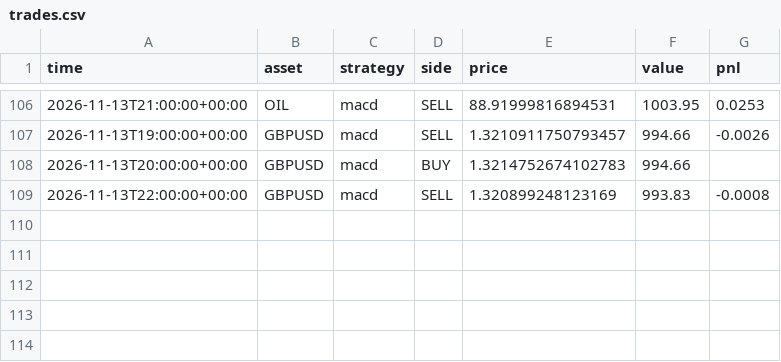
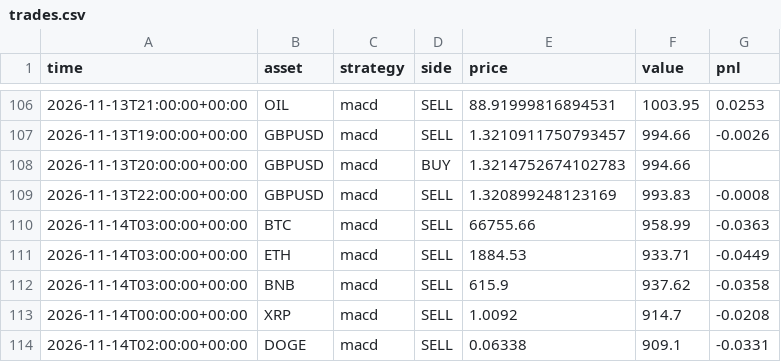
Before and after one commit to RocketLutzk/tradesim, a CSV file: data/trades.csv, drawn as a sheet; only a part is shown, gaps mark what is left out.

```diff
--- a/data/trades.csv
+++ b/data/trades.csv
@@ -109 +109,6 @@ time,asset,strategy,side,price,value,pnl
 2026-11-13T22:00:00+00:00,GBPUSD,macd,SELL,1.320899248123169,993.83,-0.0008
+2026-11-14T03:00:00+00:00,BTC,macd,SELL,66755.66,958.99,-0.0363
+2026-11-14T03:00:00+00:00,ETH,macd,SELL,1884.53,933.71,-0.0449
+2026-11-14T03:00:00+00:00,BNB,macd,SELL,615.9,937.62,-0.0358
+2026-11-14T00:00:00+00:00,XRP,macd,SELL,1.0092,914.7,-0.0208
+2026-11-14T02:00:00+00:00,DOGE,macd,SELL,0.06338,909.1,-0.0331
```
Also changed, not shown: 2 other files.
